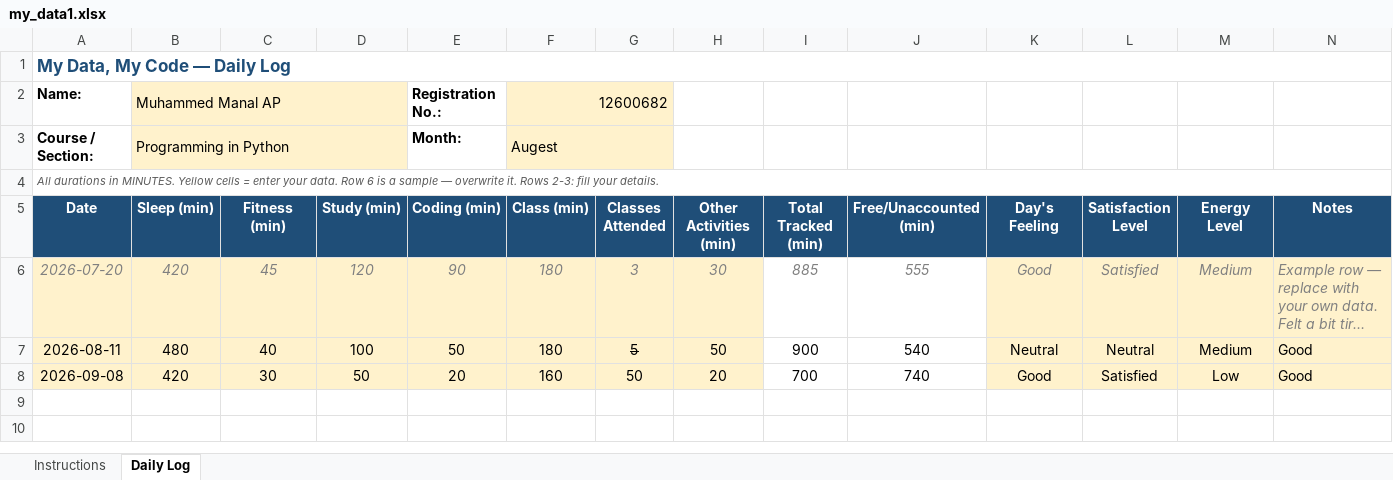
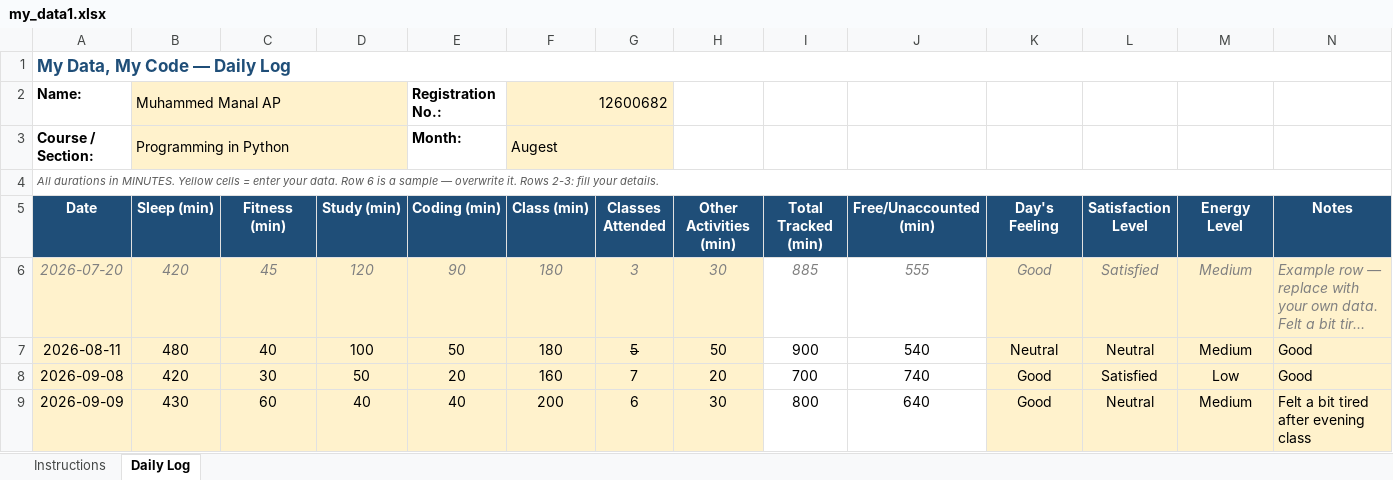
Before and after one commit to manaalmuhmmd/CAP776-12600682, an Excel workbook: my_data1.xlsx, sheet Daily Log, drawn as a sheet; long unchanged cells end in …; values as stored, in another font and other column widths than the file's, no borders; conditional formats not drawn; the diff names each change by its address in the sheet, - before the commit and + after, or states it on an @@ line.

Commit message:
second updation

```diff
--- a/my_data1.xlsx (sheet Daily Log)
+++ b/my_data1.xlsx (sheet Daily Log)
-G8 (Classes Attended): 50
+G8 (Classes Attended): 7
+row 9: 2026-09-09 | 430 | 60 | 40 | 40 | 200 | 6 | 30 | 800 | 640 | Good | Neutral | Medium | Felt a bit tired after evening class
```
